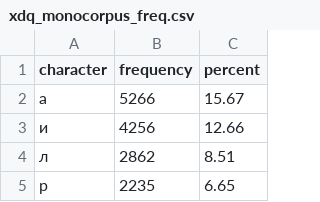
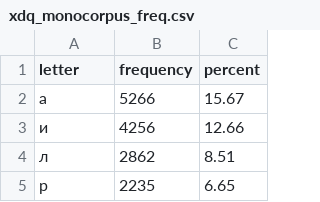
Before and after one commit to Agisight/rf-keyboard-corpora, a CSV file: data/xdq/urssivar/frequencies/xdq_monocorpus_freq.csv, drawn as a sheet; only a part is shown.

Commit message:
Fix csv col name

```diff
--- a/data/xdq/urssivar/frequencies/xdq_monocorpus_freq.csv
+++ b/data/xdq/urssivar/frequencies/xdq_monocorpus_freq.csv
@@ -1,2 +1,2 @@
-character,frequency,percent
+letter,frequency,percent
 а,5266,15.67
```
